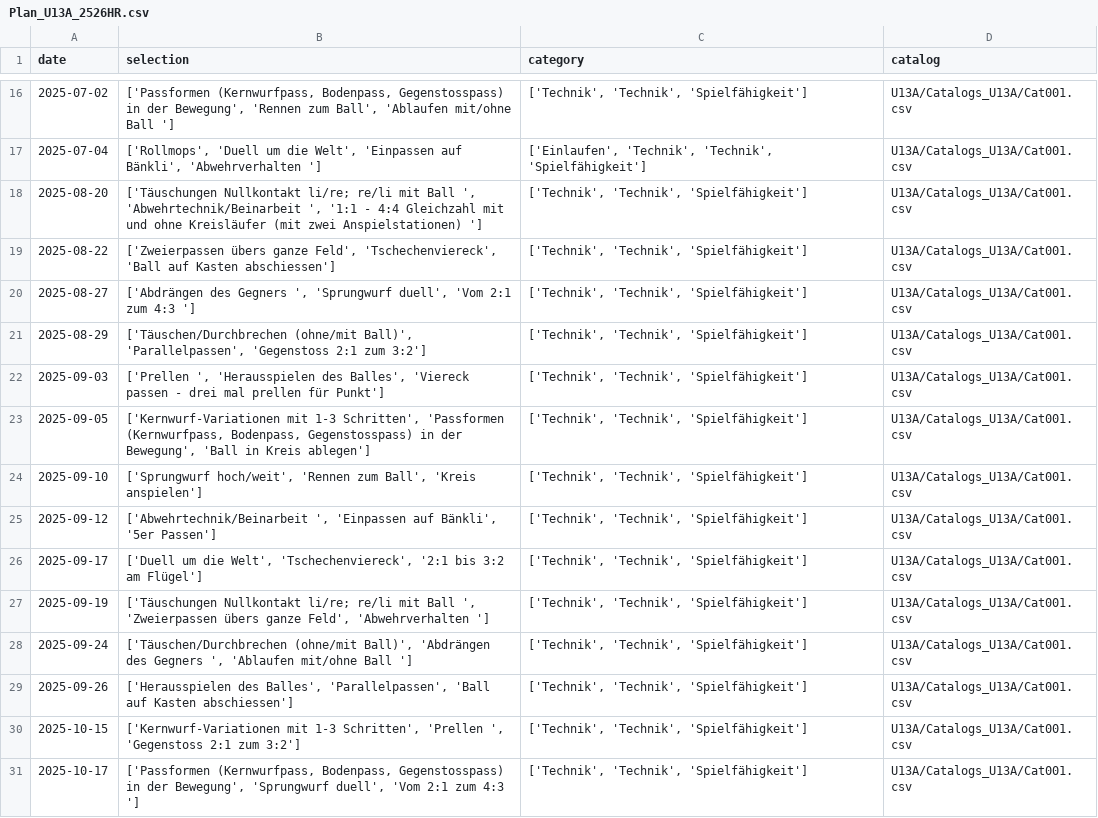
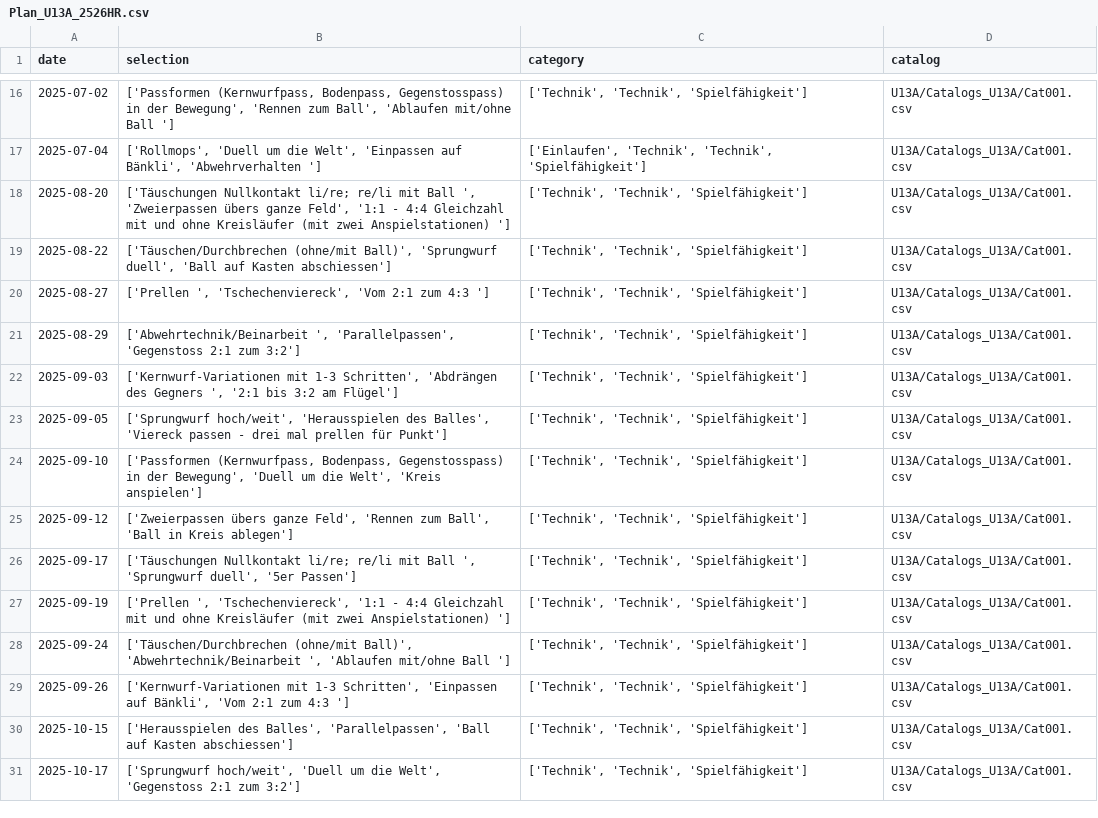
Before and after one commit to Tim171717/Trainingsplaner, a CSV file: U13A/Plans_U13A/Plan_U13A_2526HR.csv, drawn as a sheet; only a part is shown, gaps mark what is left out; the diff covers the shown part only.

Commit message:
Updated U13A/Plans_U13A/Plan_U13A_2526HR.csv from Streamlit app

```diff
--- a/U13A/Plans_U13A/Plan_U13A_2526HR.csv
+++ b/U13A/Plans_U13A/Plan_U13A_2526HR.csv
@@ -17,15 +17,15 @@ date,selection,category,catalog
 2025-07-04,"['Rollmops', 'Duell um die Welt', 'Einpassen auf Bänkli', 'Abwehrverhalten ']","['Einlaufen', 'Technik', 'Technik', 'Spielfähigkeit']",U13A/Catalogs_U13A/Cat001.csv
-2025-08-20,"['Täuschungen Nullkontakt li/re; re/li mit Ball ', 'Abwehrtechnik/Beinarbeit ', '1:1 - 4:4 Gleichzahl mit und ohne Kreisläufer (mit zwei Anspielstationen) ']","['Technik', 'Technik', 'Spielfähigkeit']",U13A/Catalogs_U13A/Cat001.csv
-2025-08-22,"['Zweierpassen übers ganze Feld', 'Tschechenviereck', 'Ball auf Kasten abschiessen']","['Technik', 'Technik', 'Spielfähigkeit']",U13A/Catalogs_U13A/Cat001.csv
-2025-08-27,"['Abdrängen des Gegners ', 'Sprungwurf duell', 'Vom 2:1 zum 4:3 ']","['Technik', 'Technik', 'Spielfähigkeit']",U13A/Catalogs_U13A/Cat001.csv
-2025-08-29,"['Täuschen/Durchbrechen (ohne/mit Ball)', 'Parallelpassen', 'Gegenstoss 2:1 zum 3:2']","['Technik', 'Technik', 'Spielfähigkeit']",U13A/Catalogs_U13A/Cat001.csv
-2025-09-03,"['Prellen ', 'Herausspielen des Balles', 'Viereck passen - drei mal prellen für Punkt']","['Technik', 'Technik', 'Spielfähigkeit']",U13A/Catalogs_U13A/Cat001.csv
-2025-09-05,"['Kernwurf-Variationen mit 1-3 Schritten', 'Passformen (Kernwurfpass, Bodenpass, Gegenstosspass) in der Bewegung', 'Ball in Kreis ablegen']","['Technik', 'Technik', 'Spielfähigkeit']",U13A/Catalogs_U13A/Cat001.csv
-2025-09-10,"['Sprungwurf hoch/weit', 'Rennen zum Ball', 'Kreis anspielen']","['Technik', 'Technik', 'Spielfähigkeit']",U13A/Catalogs_U13A/Cat001.csv
-2025-09-12,"['Abwehrtechnik/Beinarbeit ', 'Einpassen auf Bänkli', '5er Passen']","['Technik', 'Technik', 'Spielfähigkeit']",U13A/Catalogs_U13A/Cat001.csv
-2025-09-17,"['Duell um die Welt', 'Tschechenviereck', '2:1 bis 3:2 am Flügel']","['Technik', 'Technik', 'Spielfähigkeit']",U13A/Catalogs_U13A/Cat001.csv
-2025-09-19,"['Täuschungen Nullkontakt li/re; re/li mit Ball ', 'Zweierpassen übers ganze Feld', 'Abwehrverhalten ']","['Technik', 'Technik', 'Spielfähigkeit']",U13A/Catalogs_U13A/Cat001.csv
-2025-09-24,"['Täuschen/Durchbrechen (ohne/mit Ball)', 'Abdrängen des Gegners ', 'Ablaufen mit/ohne Ball ']","['Technik', 'Technik', 'Spielfähigkeit']",U13A/Catalogs_U13A/Cat001.csv
-2025-09-26,"['Herausspielen des Balles', 'Parallelpassen', 'Ball auf Kasten abschiessen']","['Technik', 'Technik', 'Spielfähigkeit']",U13A/Catalogs_U13A/Cat001.csv
-2025-10-15,"['Kernwurf-Variationen mit 1-3 Schritten', 'Prellen ', 'Gegenstoss 2:1 zum 3:2']","['Technik', 'Technik', 'Spielfähigkeit']",U13A/Catalogs_U13A/Cat001.csv
-2025-10-17,"['Passformen (Kernwurfpass, Bodenpass, Gegenstosspass) in der Bewegung', 'Sprungwurf duell', 'Vom 2:1 zum 4:3 ']","['Technik', 'Technik', 'Spielfähigkeit']",U13A/Catalogs_U13A/Cat001.csv
+2025-08-20,"['Täuschungen Nullkontakt li/re; re/li mit Ball ', 'Zweierpassen übers ganze Feld', '1:1 - 4:4 Gleichzahl mit und ohne Kreisläufer (mit zwei Anspielstationen) ']","['Technik', 'Technik', 'Spielfähigkeit']",U13A/Catalogs_U13A/Cat001.csv
+2025-08-22,"['Täuschen/Durchbrechen (ohne/mit Ball)', 'Sprungwurf duell', 'Ball auf Kasten abschiessen']","['Technik', 'Technik', 'Spielfähigkeit']",U13A/Catalogs_U13A/Cat001.csv
+2025-08-27,"['Prellen ', 'Tschechenviereck', 'Vom 2:1 zum 4:3 ']","['Technik', 'Technik', 'Spielfähigkeit']",U13A/Catalogs_U13A/Cat001.csv
+2025-08-29,"['Abwehrtechnik/Beinarbeit ', 'Parallelpassen', 'Gegenstoss 2:1 zum 3:2']","['Technik', 'Technik', 'Spielfähigkeit']",U13A/Catalogs_U13A/Cat001.csv
+2025-09-03,"['Kernwurf-Variationen mit 1-3 Schritten', 'Abdrängen des Gegners ', '2:1 bis 3:2 am Flügel']","['Technik', 'Technik', 'Spielfähigkeit']",U13A/Catalogs_U13A/Cat001.csv
+2025-09-05,"['Sprungwurf hoch/weit', 'Herausspielen des Balles', 'Viereck passen - drei mal prellen für Punkt']","['Technik', 'Technik', 'Spielfähigkeit']",U13A/Catalogs_U13A/Cat001.csv
+2025-09-10,"['Passformen (Kernwurfpass, Bodenpass, Gegenstosspass) in der Bewegung', 'Duell um die Welt', 'Kreis anspielen']","['Technik', 'Technik', 'Spielfähigkeit']",U13A/Catalogs_U13A/Cat001.csv
+2025-09-12,"['Zweierpassen übers ganze Feld', 'Rennen zum Ball', 'Ball in Kreis ablegen']","['Technik', 'Technik', 'Spielfähigkeit']",U13A/Catalogs_U13A/Cat001.csv
+2025-09-17,"['Täuschungen Nullkontakt li/re; re/li mit Ball ', 'Sprungwurf duell', '5er Passen']","['Technik', 'Technik', 'Spielfähigkeit']",U13A/Catalogs_U13A/Cat001.csv
+2025-09-19,"['Prellen ', 'Tschechenviereck', '1:1 - 4:4 Gleichzahl mit und ohne Kreisläufer (mit zwei Anspielstationen) ']","['Technik', 'Technik', 'Spielfähigkeit']",U13A/Catalogs_U13A/Cat001.csv
+2025-09-24,"['Täuschen/Durchbrechen (ohne/mit Ball)', 'Abwehrtechnik/Beinarbeit ', 'Ablaufen mit/ohne Ball ']","['Technik', 'Technik', 'Spielfähigkeit']",U13A/Catalogs_U13A/Cat001.csv
+2025-09-26,"['Kernwurf-Variationen mit 1-3 Schritten', 'Einpassen auf Bänkli', 'Vom 2:1 zum 4:3 ']","['Technik', 'Technik', 'Spielfähigkeit']",U13A/Catalogs_U13A/Cat001.csv
+2025-10-15,"['Herausspielen des Balles', 'Parallelpassen', 'Ball auf Kasten abschiessen']","['Technik', 'Technik', 'Spielfähigkeit']",U13A/Catalogs_U13A/Cat001.csv
+2025-10-17,"['Sprungwurf hoch/weit', 'Duell um die Welt', 'Gegenstoss 2:1 zum 3:2']","['Technik', 'Technik', 'Spielfähigkeit']",U13A/Catalogs_U13A/Cat001.csv
```
Also changed, not shown: 18 edited cells elsewhere in this file.
